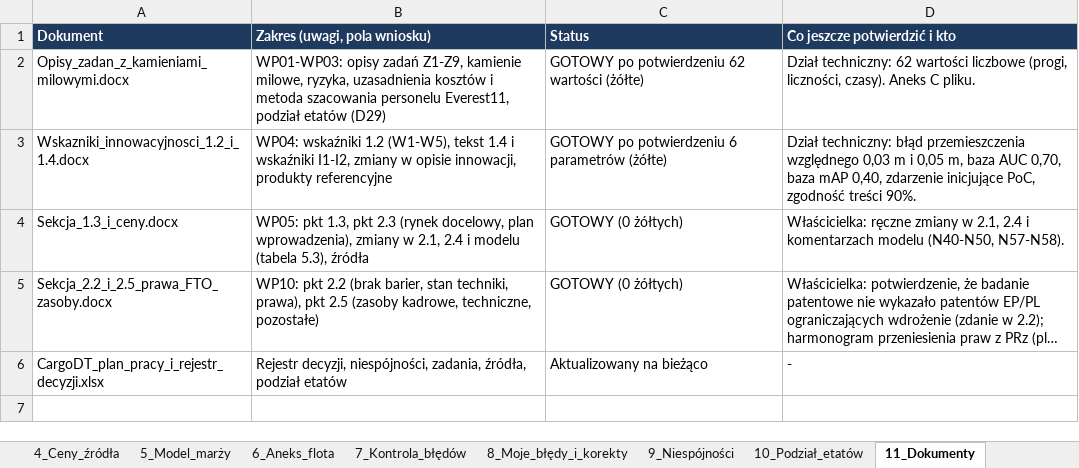
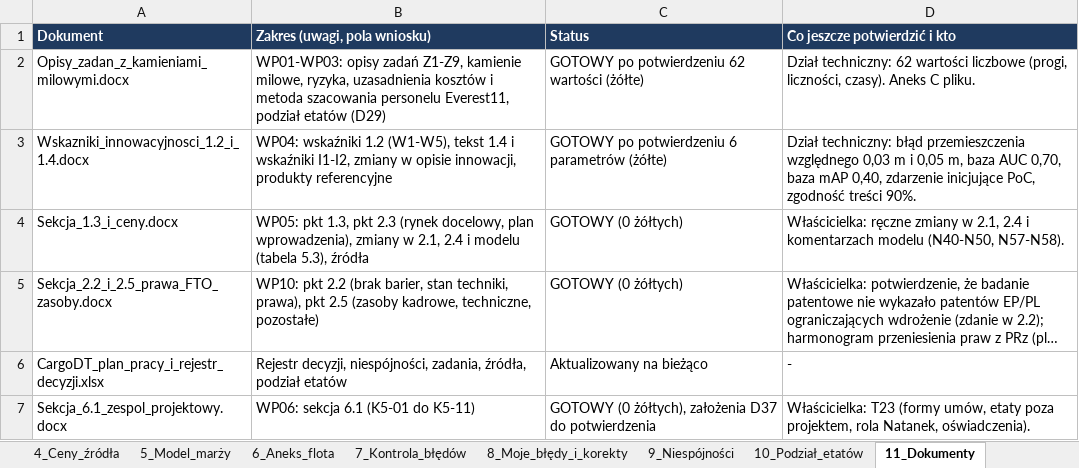
Before and after one commit to retajczyke/smart, an Excel workbook: CargoDT_plan_pracy_i_rejestr_decyzji.xlsx, sheet 11_Dokumenty, drawn as a sheet; long unchanged cells end in …; values as stored, in another font and other column widths than the file's, no borders; the diff names each change by its address in the sheet, - before the commit and + after, or states it on an @@ line.

```diff
--- a/CargoDT_plan_pracy_i_rejestr_decyzji.xlsx (sheet 11_Dokumenty)
+++ b/CargoDT_plan_pracy_i_rejestr_decyzji.xlsx (sheet 11_Dokumenty)
+row 7: Sekcja_6.1_zespol_projektowy.docx | WP06: sekcja 6.1 (K5-01 do K5-11) | GOTOWY (0 żółtych), założenia D37 do potwierdzenia | Właścicielka: T23 (formy umów, etaty poza projektem, rola Natanek, oświadczenia).
```
Also changed, not shown: sheet 9_Niespójności, sheet 2_Do_zrobienia, sheet 1_Decyzje, sheet 3_Pakiety_pól, 2 other files.
